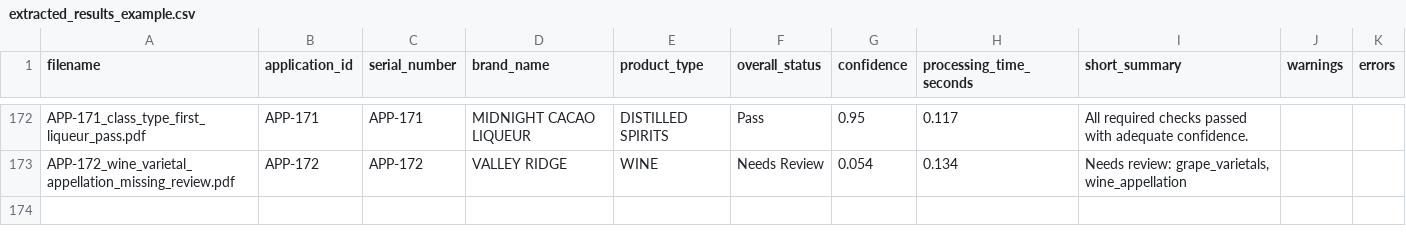
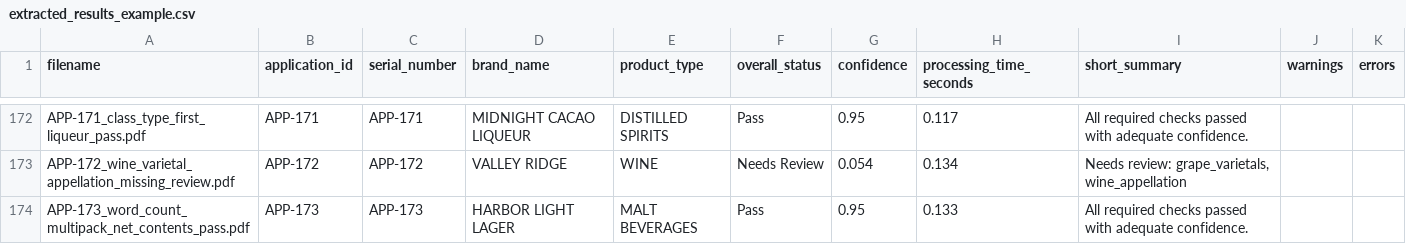
Before and after one commit to binarystyles/alcohol-label-verifier, a CSV file: samples/extracted_results_example.csv, drawn as a sheet; only a part is shown, gaps mark what is left out; the diff names each change by its address in the sheet, - before the commit and + after, or states it on an @@ line.

Commit message:
Normalize word-count multipack contents

```diff
--- a/samples/extracted_results_example.csv
+++ b/samples/extracted_results_example.csv
+row 174: APP-173_word_count_multipack_net_contents_pass.pdf | APP-173 | APP-173 | HARBOR LIGHT LAGER | MALT BEVERAGES | Pass | 0.95 | 0.133 | All required checks passed with adequate confidence.
```
Also changed, not shown: 10 other files.
